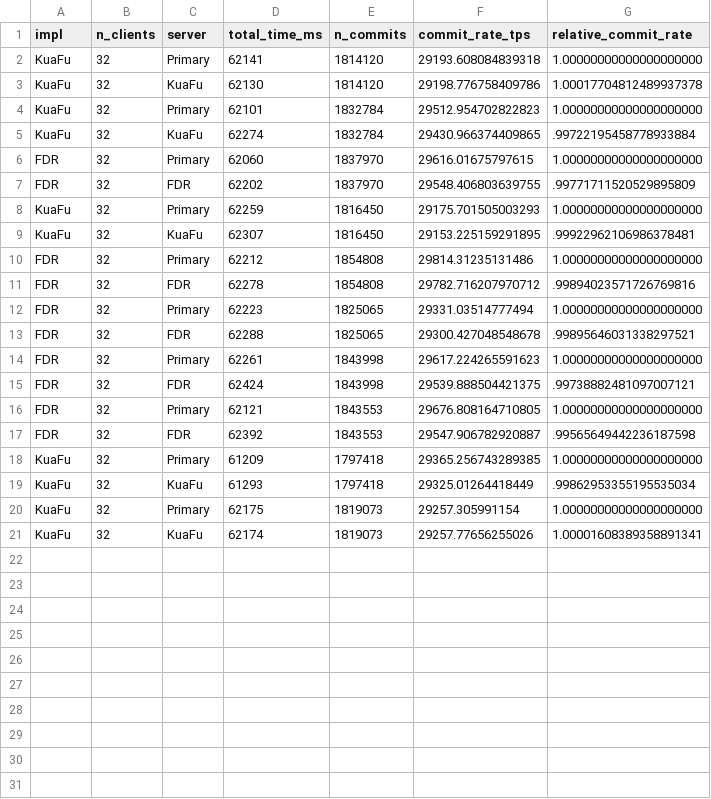
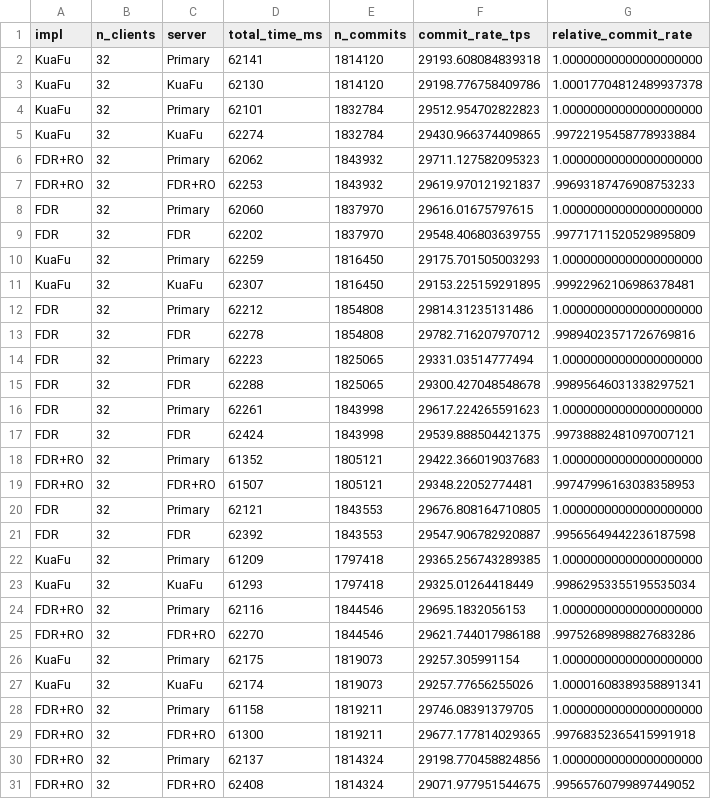
Before and after one commit to princeton-sns/c5-myrocks-exp, a CSV file: graphs/insert_commit_rates.csv, drawn as a sheet.

Commit message:
Update graphs after RO fix.

```diff
--- a/graphs/insert_commit_rates.csv
+++ b/graphs/insert_commit_rates.csv
@@ -5,2 +5,4 @@ KuaFu,32,Primary,62101,1832784,29512.954702822823,1.00000000000000000000
 KuaFu,32,KuaFu,62274,1832784,29430.966374409865,.99722195458778933884
+FDR+RO,32,Primary,62062,1843932,29711.127582095323,1.00000000000000000000
+FDR+RO,32,FDR+RO,62253,1843932,29619.970121921837,.99693187476908753233
 FDR,32,Primary,62060,1837970,29616.01675797615,1.00000000000000000000
@@ -15,2 +17,4 @@ FDR,32,Primary,62261,1843998,29617.224265591623,1.00000000000000000000
 FDR,32,FDR,62424,1843998,29539.888504421375,.99738882481097007121
+FDR+RO,32,Primary,61352,1805121,29422.366019037683,1.00000000000000000000
+FDR+RO,32,FDR+RO,61507,1805121,29348.22052774481,.99747996163038358953
 FDR,32,Primary,62121,1843553,29676.808164710805,1.00000000000000000000
@@ -19,3 +23,9 @@ KuaFu,32,Primary,61209,1797418,29365.256743289385,1.00000000000000000000
 KuaFu,32,KuaFu,61293,1797418,29325.01264418449,.99862953355195535034
+FDR+RO,32,Primary,62116,1844546,29695.1832056153,1.00000000000000000000
+FDR+RO,32,FDR+RO,62270,1844546,29621.744017986188,.99752689898827683286
 KuaFu,32,Primary,62175,1819073,29257.305991154,1.00000000000000000000
 KuaFu,32,KuaFu,62174,1819073,29257.77656255026,1.00001608389358891341
+FDR+RO,32,Primary,61158,1819211,29746.08391379705,1.00000000000000000000
+FDR+RO,32,FDR+RO,61300,1819211,29677.177814029365,.99768352365415991918
+FDR+RO,32,Primary,62137,1814324,29198.770458824856,1.00000000000000000000
+FDR+RO,32,FDR+RO,62408,1814324,29071.977951544675,.99565760799897449052
```
Also changed, not shown: graphs/adversarial_commit_rates.csv, 3 other files.
